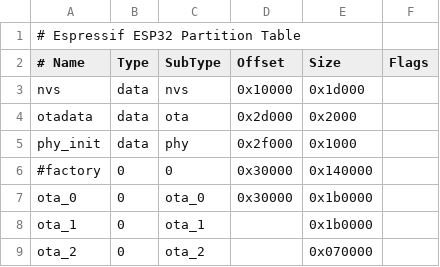
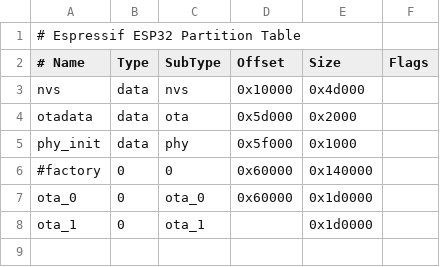
Before and after one commit to TSDZ2-ESP32/TSDZ2-ESP32-Main, a CSV file: partitions.csv, drawn as a sheet.

```diff
--- a/partitions.csv
+++ b/partitions.csv
@@ -2,8 +2,7 @@
 # Name,    Type,  SubType,  Offset,   Size, Flags
-nvs,       data,  nvs,      0x10000,   0x1d000,
-otadata,   data,  ota,      0x2d000,  0x2000,
-phy_init,  data,  phy,      0x2f000,  0x1000,
-#factory,  0,     0,        0x30000,  0x140000,
-ota_0,     0,     ota_0,    0x30000,  0x1b0000,
-ota_1,     0,     ota_1,    ,         0x1b0000,
-ota_2,     0,     ota_2,    ,         0x070000
+nvs,       data,  nvs,      0x10000,   0x4d000,
+otadata,   data,  ota,      0x5d000,  0x2000,
+phy_init,  data,  phy,      0x5f000,  0x1000,
+#factory,  0,     0,        0x60000,  0x140000,
+ota_0,     0,     ota_0,    0x60000,  0x1d0000,
+ota_1,     0,     ota_1,    ,         0x1d0000
```
Also changed, not shown: 10 other files.
